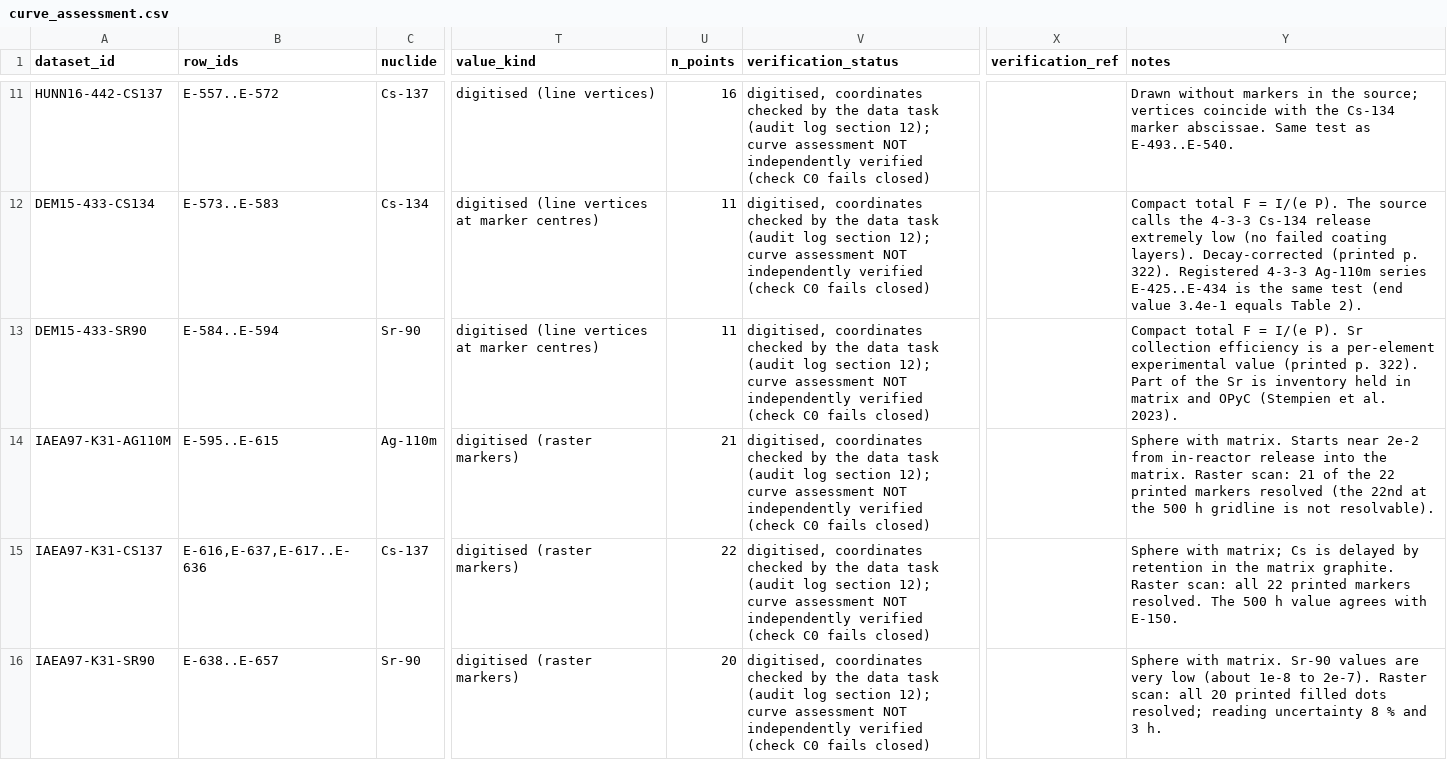
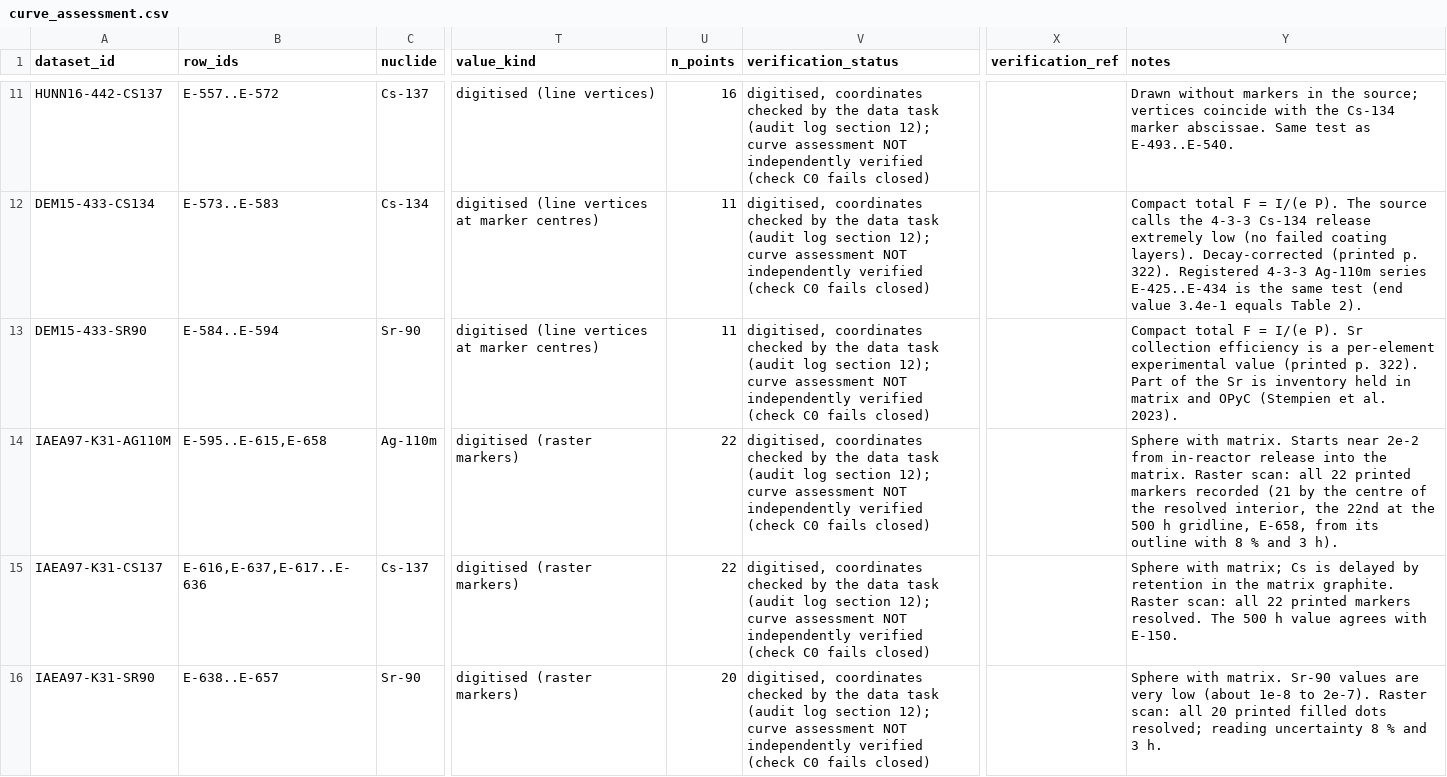
Before and after one commit to weewzr/STRATO, a CSV file: data/experimental/curve_assessment.csv, drawn as a sheet; only a part is shown, gaps mark what is left out; the diff names each change by its address in the sheet, - before the commit and + after, or states it on an @@ line.

Commit message:
Record the last Ag-110m marker of HFR-K3/1 and correct the Sr-90 gridline name
An independent verification of 7de5bdb..8ce463f found that the 22nd printed
Ag-110m marker of IAEA-TECDOC-978 Fig. 4-7 (an open triangle on the 500 h
gridline) was left out because its 3 px interior is below the 5 px rule of the
detection method, which is a limit of the method and not of the source.

- E-658: the triangle at 500 h, 2.7e-2, taken from its 3 px interior and
  checked against the outline of the triangle (centroids 0.5 px apart), with a
  stated larger reading uncertainty of 8 % and 3 h. It is appended to the row
  ids of IAEA97-K31-AG110M, which now holds 22 of 22 printed markers; no id was
  renumbered and no earlier value changed. The notes of E-595..E-615, the curve
  record, the register and the test (600 rows, 22 points) follow.
- The gridline that the Sr-90 line crosses at about 128 h is the 1e-7 gridline
  (y = 1119 px against 877 px for 1e-5), not the 1e-5 gridline: corrected in
  the notes of E-638..E-657, the register and audit log 12.8.
- Audit log section 12.9 records the procedure, the pixel coordinates and the
  conversion of the new marker.

```diff
--- a/data/experimental/curve_assessment.csv
+++ b/data/experimental/curve_assessment.csv
-B14 (row_ids): E-595..E-615
+B14 (row_ids): E-595..E-615,E-658
-U14 (n_points): 21
+U14 (n_points): 22
-Y14 (notes): …Raster scan: 21 of the 22 printed markers resolved (the 22nd at the 500 h gridline is not resolvable).
+Y14 (notes): …Raster scan: all 22 printed markers recorded (21 by the centre of the resolved interior, the 22nd at the 500 h gridline, E-658, from its outline with 8 % and 3 h).
```
Also changed, not shown: 5 other files.
